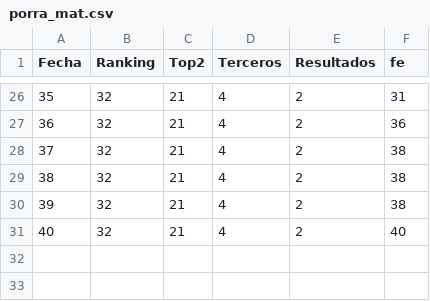
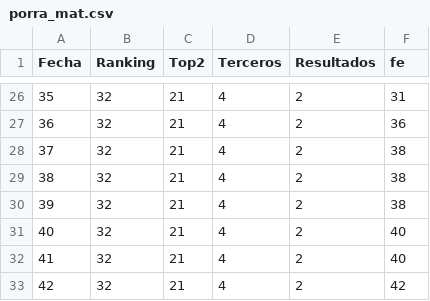
Before and after one commit to mateokazuo/mc, a CSV file: porra_mat.csv, drawn as a sheet; only a part is shown, gaps mark what is left out; the diff names each change by its address in the sheet, - before the commit and + after, or states it on an @@ line.

Commit message:
Update porra_mat.csv

```diff
--- a/porra_mat.csv
+++ b/porra_mat.csv
+row 32: 41 | 32 | 21 | 4 | 2 | 40
+row 33: 42 | 32 | 21 | 4 | 2 | 42
```
